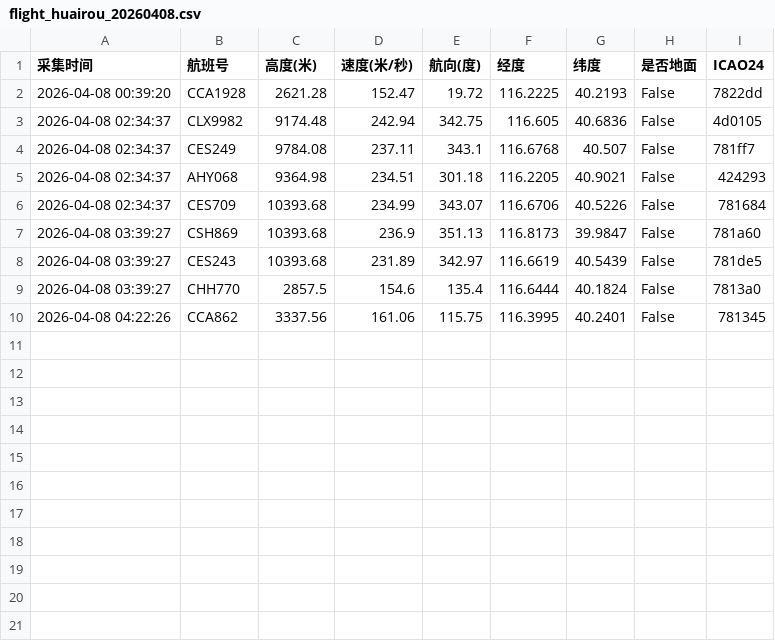
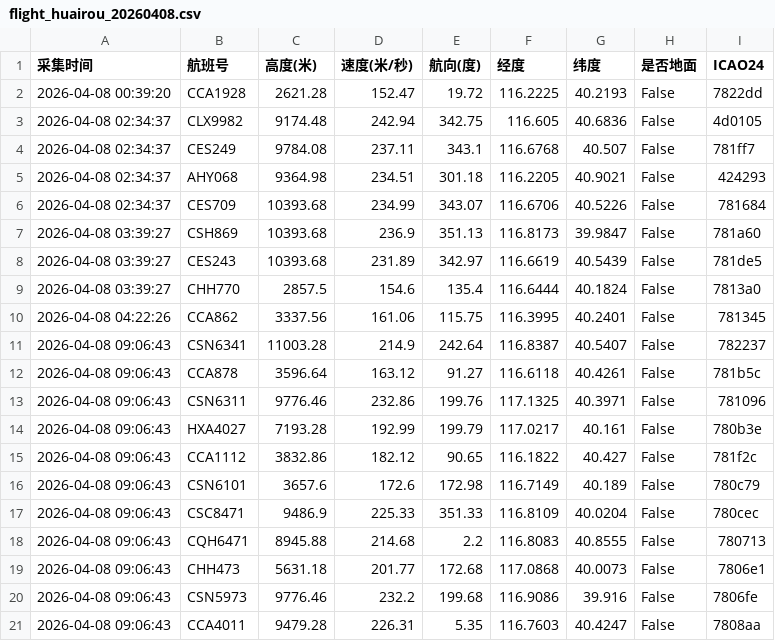
Before and after one commit to 5sncwcvt4h-star/plane, a CSV file: data/202604/flight_huairou_20260408.csv, drawn as a sheet; the diff names each change by its address in the sheet, - before the commit and + after, or states it on an @@ line.

```diff
--- a/data/202604/flight_huairou_20260408.csv
+++ b/data/202604/flight_huairou_20260408.csv
+row 11: 2026-04-08 09:06:43 | CSN6341 | 11003.28 | 214.9 | 242.64 | 116.8387 | 40.5407 | False | 782237
+row 12: 2026-04-08 09:06:43 | CCA878 | 3596.64 | 163.12 | 91.27 | 116.6118 | 40.4261 | False | 781b5c
+row 13: 2026-04-08 09:06:43 | CSN6311 | 9776.46 | 232.86 | 199.76 | 117.1325 | 40.3971 | False | 781096
+row 14: 2026-04-08 09:06:43 | HXA4027 | 7193.28 | 192.99 | 199.79 | 117.0217 | 40.161 | False | 780b3e
+row 15: 2026-04-08 09:06:43 | CCA1112 | 3832.86 | 182.12 | 90.65 | 116.1822 | 40.427 | False | 781f2c
+row 16: 2026-04-08 09:06:43 | CSN6101 | 3657.6 | 172.6 | 172.98 | 116.7149 | 40.189 | False | 780c79
+row 17: 2026-04-08 09:06:43 | CSC8471 | 9486.9 | 225.33 | 351.33 | 116.8109 | 40.0204 | False | 780cec
+row 18: 2026-04-08 09:06:43 | CQH6471 | 8945.88 | 214.68 | 2.2 | 116.8083 | 40.8555 | False | 780713
+row 19: 2026-04-08 09:06:43 | CHH473 | 5631.18 | 201.77 | 172.68 | 117.0868 | 40.0073 | False | 7806e1
+row 20: 2026-04-08 09:06:43 | CSN5973 | 9776.46 | 232.2 | 199.68 | 116.9086 | 39.916 | False | 7806fe
+row 21: 2026-04-08 09:06:43 | CCA4011 | 9479.28 | 226.31 | 5.35 | 116.7603 | 40.4247 | False | 7808aa
```
